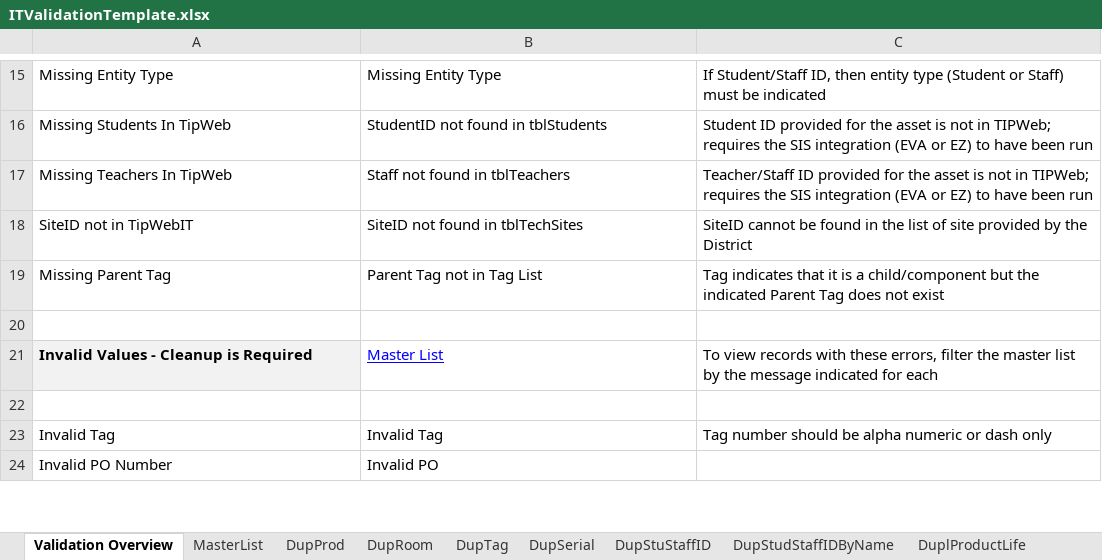
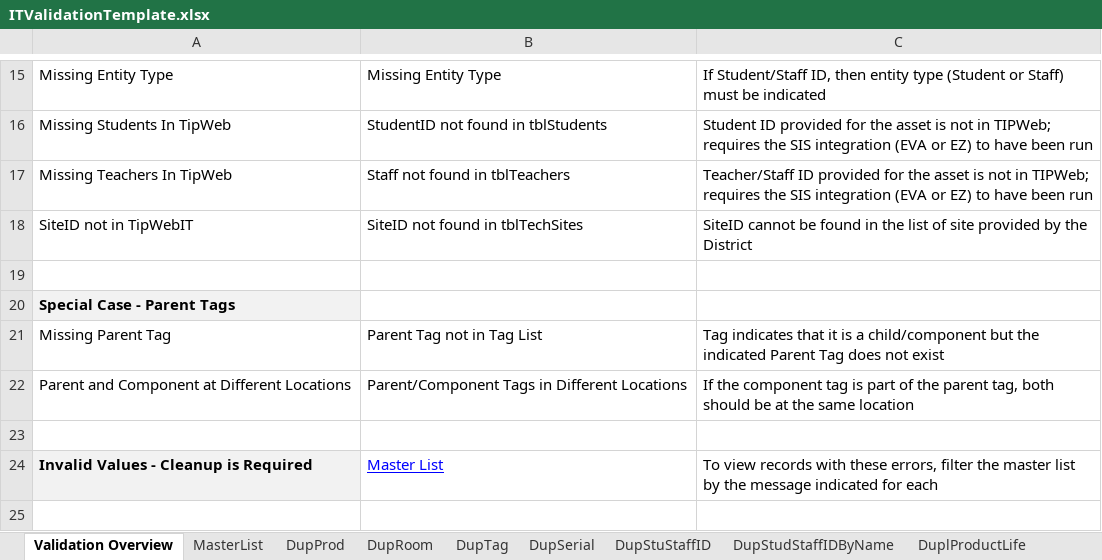
Before and after one commit to rickmmmmm/Integrations, an Excel workbook: DEV/DataConversion/DataConversion/ITValidationTemplate.xlsx, sheet Validation Overview, drawn as a sheet; only a part is shown, gaps mark what is left out; the shorter side is filled out with more unchanged rows; values as stored, in another font and other column widths than the file's, no borders; the diff names each change by its address in the sheet, - before the commit and + after, or states it on an @@ line.

Commit message:
git-tfs-id: [https://hayessoftware.visualstudio.com/]$/Hayes Integration;C7948

```diff
--- a/DEV/DataConversion/DataConversion/ITValidationTemplate.xlsx (sheet Validation Overview)
+++ b/DEV/DataConversion/DataConversion/ITValidationTemplate.xlsx (sheet Validation Overview)
+row 19: (empty)
+row 20: Special Case - Parent Tags
+row 22: Parent and Component at Different Locations | Parent/Component Tags in Different Locations | If the component tag is part of the parent tag, both should be at the same location
```
